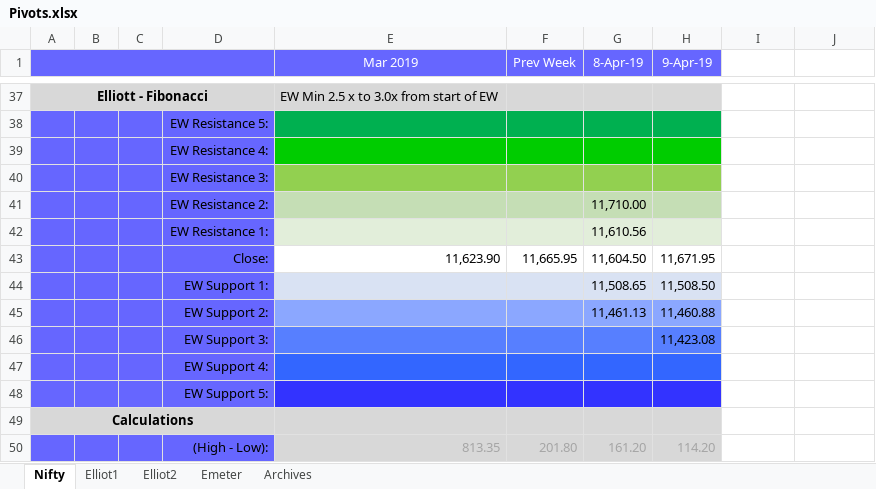
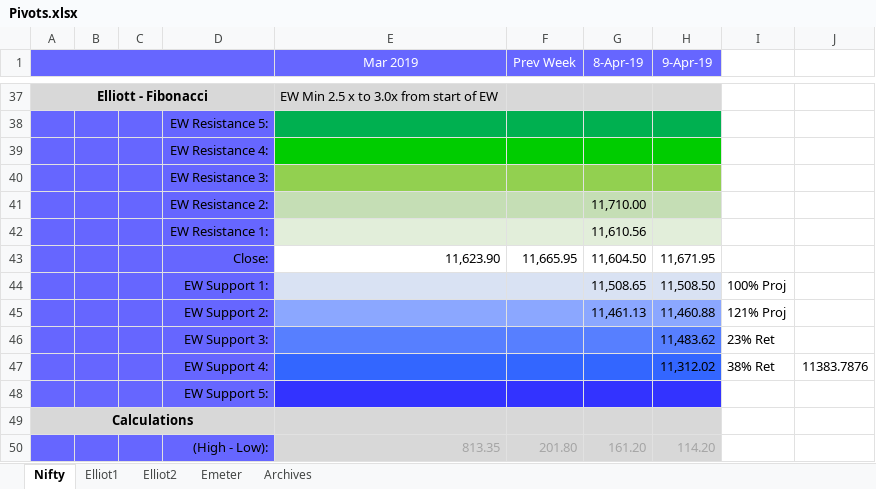
Before and after one commit to anbumaran/stocks, an Excel workbook: Pivots.xlsx, sheet Nifty, drawn as a sheet; only a part is shown, gaps mark what is left out; values as stored, in another font and other column widths than the file's, no borders; removed rows and columns are numbered as before the commit, all else as after; the diff names each change by its address in the sheet, - before the commit and + after, or states it on an @@ line.

```diff
--- a/Pivots.xlsx (sheet Nifty)
+++ b/Pivots.xlsx (sheet Nifty)
-I44: (empty)
+I44: 100% Proj
-I45: (empty)
+I45: 121% Proj
-row 46:  |  |  | EW Support 3: |  |  |  | 11,423.08
-row 47:  |  |  | EW Support 4:
+row 46:  |  |  | EW Support 3: |  |  |  | 11,483.62 | 23% Ret
+row 47:  |  |  | EW Support 4: |  |  |  | 11,312.02 | 38% Ret | 11383.7876
```
